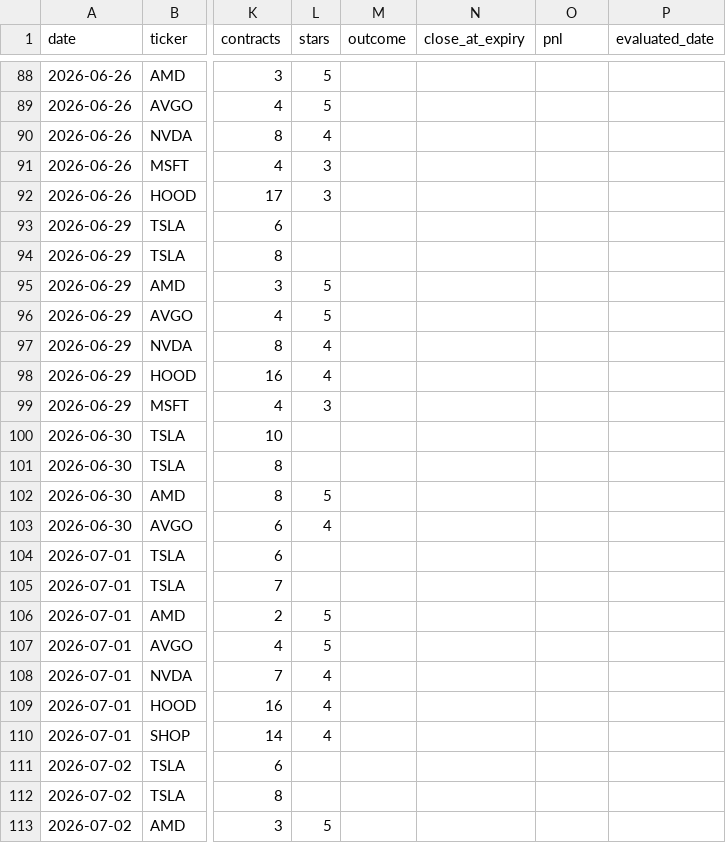
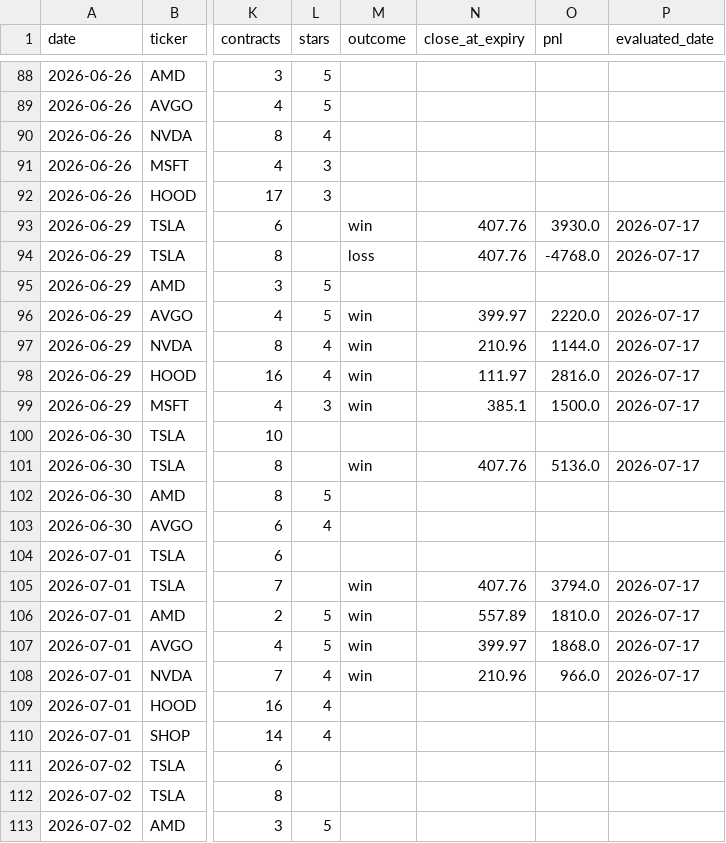
Before and after one commit to vjasingh/Trading-agent, a CSV file: recommendations_log.csv, drawn as a sheet; only a part is shown, gaps mark what is left out; the diff covers the shown part only; the diff names each change by its address in the sheet, - before the commit and + after, or states it on an @@ line.

```diff
--- a/recommendations_log.csv
+++ b/recommendations_log.csv
-M93 (outcome): (empty)
+M93 (outcome): win
-N93:N94 (close_at_expiry): (empty)
+N93:N94 (close_at_expiry): 407.76
-O93 (pnl): (empty)
+O93 (pnl): 3930.0
-P93:P94 (evaluated_date): (empty)
+P93:P94 (evaluated_date): 2026-07-17
-M94 (outcome): (empty)
+M94 (outcome): loss
-O94 (pnl): (empty)
+O94 (pnl): -4768.0
-M96:M99 (outcome): (empty)
+M96:M99 (outcome): win
-N96 (close_at_expiry): (empty)
+N96 (close_at_expiry): 399.97
-O96 (pnl): (empty)
+O96 (pnl): 2220.0
-P96:P99 (evaluated_date): (empty)
+P96:P99 (evaluated_date): 2026-07-17
-N97 (close_at_expiry): (empty)
+N97 (close_at_expiry): 210.96
-O97 (pnl): (empty)
+O97 (pnl): 1144.0
-N98 (close_at_expiry): (empty)
+N98 (close_at_expiry): 111.97
-O98 (pnl): (empty)
+O98 (pnl): 2816.0
-N99 (close_at_expiry): (empty)
+N99 (close_at_expiry): 385.1
-O99 (pnl): (empty)
+O99 (pnl): 1500.0
-M101 (outcome): (empty)
+M101 (outcome): win
-N101 (close_at_expiry): (empty)
+N101 (close_at_expiry): 407.76
-O101 (pnl): (empty)
+O101 (pnl): 5136.0
-P101 (evaluated_date): (empty)
+P101 (evaluated_date): 2026-07-17
-M105:M108 (outcome): (empty)
+M105:M108 (outcome): win
-N105 (close_at_expiry): (empty)
+N105 (close_at_expiry): 407.76
-O105 (pnl): (empty)
+O105 (pnl): 3794.0
-P105:P108 (evaluated_date): (empty)
+P105:P108 (evaluated_date): 2026-07-17
-N106 (close_at_expiry): (empty)
+N106 (close_at_expiry): 557.89
-O106 (pnl): (empty)
+O106 (pnl): 1810.0
-N107 (close_at_expiry): (empty)
+N107 (close_at_expiry): 399.97
-O107 (pnl): (empty)
+O107 (pnl): 1868.0
-N108 (close_at_expiry): (empty)
+N108 (close_at_expiry): 210.96
-O108 (pnl): (empty)
+O108 (pnl): 966.0
```
Also changed, not shown: 68 edited cells elsewhere in this file.
